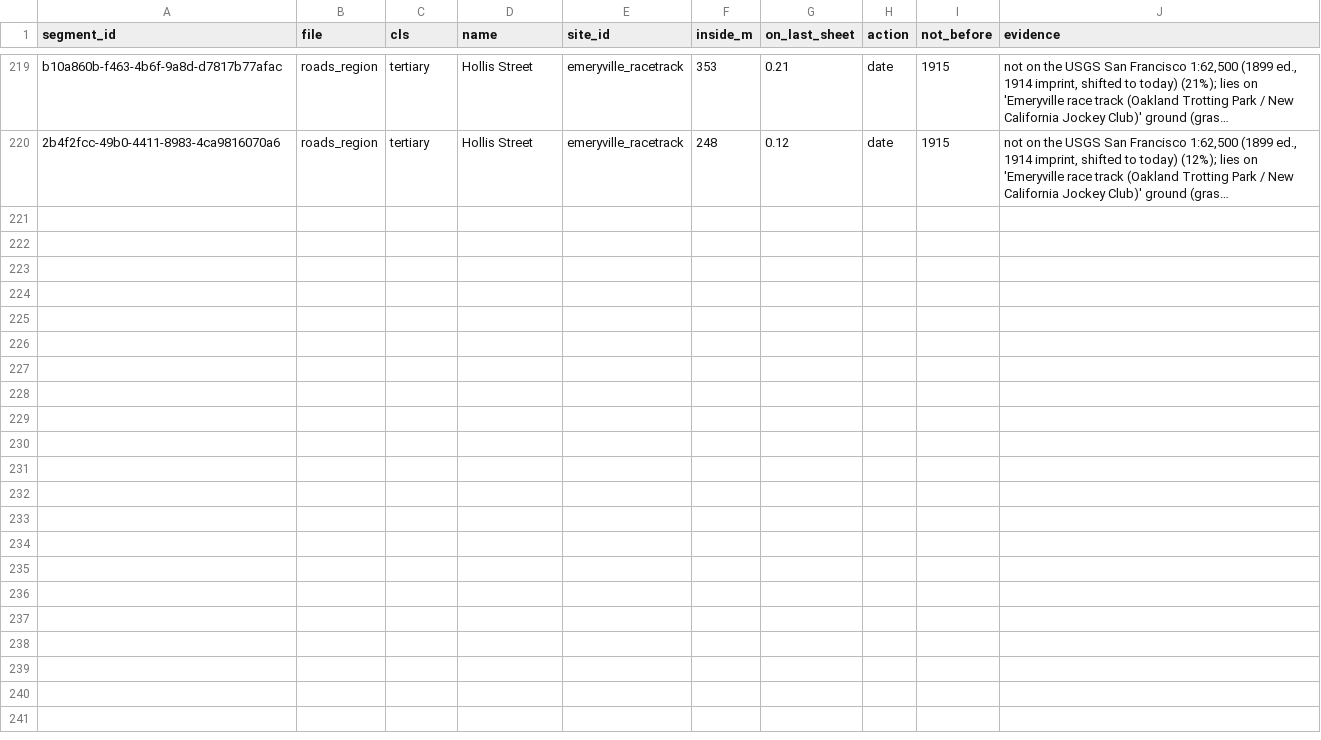
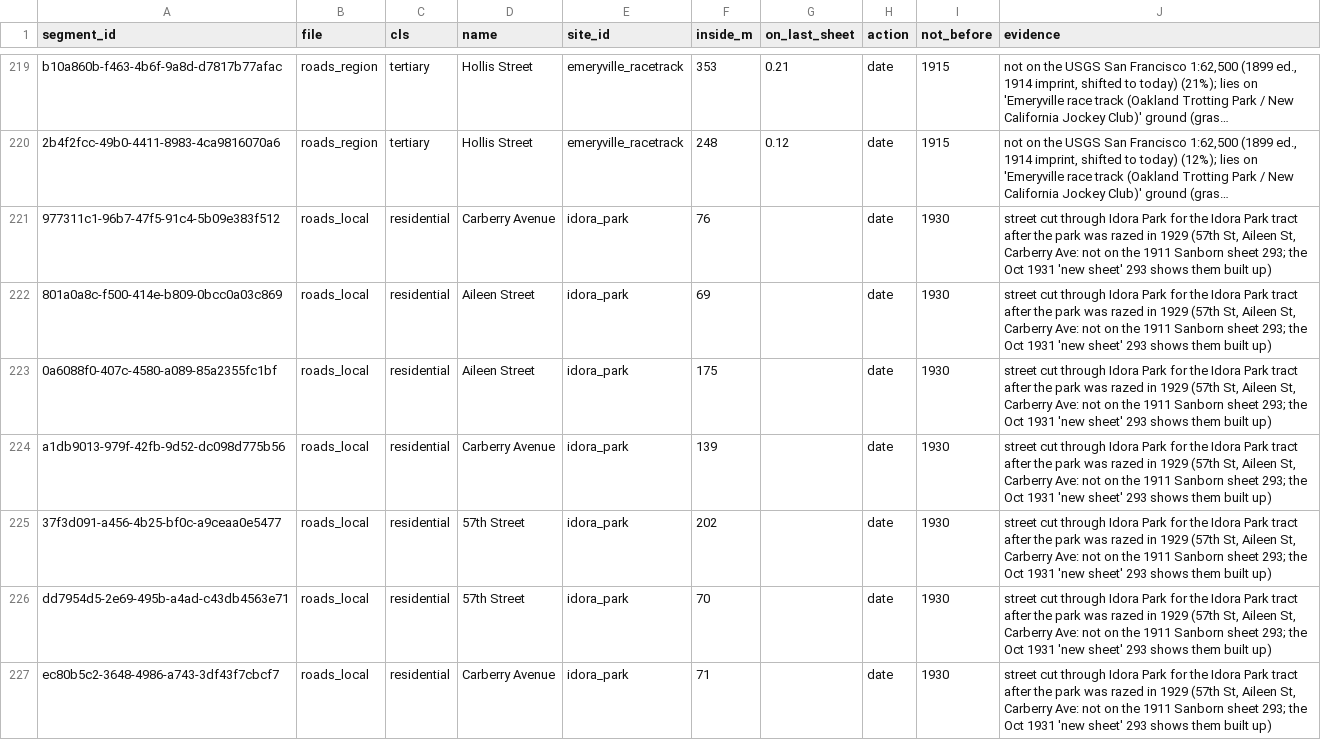
Before and after one commit to tjaffee99/bay, a CSV file: data/manual/vanished_sites/road_segments.csv, drawn as a sheet; only a part is shown, gaps mark what is left out; long unchanged cells end in …; the diff covers the shown part only; the diff names each change by its address in the sheet, - before the commit and + after, or states it on an @@ line.

```diff
--- a/data/manual/vanished_sites/road_segments.csv
+++ b/data/manual/vanished_sites/road_segments.csv
+row 221: 977311c1-96b7-47f5-91c4-5b09e383f512 | roads_local | residential | Carberry Avenue | idora_park | 76 |  | date | 1930 | street cut through Idora Park for the Idora Park tract after the park was razed in 1929 (57th St, Aileen St, Carberry Ave: not on the 1911 Sanborn sheet 293; the Oct 1931 'new sheet' 293 shows them built up)
+row 222: 801a0a8c-f500-414e-b809-0bcc0a03c869 | roads_local | residential | Aileen Street | idora_park | 69 |  | date | 1930 | street cut through Idora Park for the Idora Park tract after the park was razed in 1929 (57th St, Aileen St, Carberry Ave: not on the 1911 Sanborn sheet 293; the Oct 1931 'new sheet' 293 shows them built up)
+row 223: 0a6088f0-407c-4580-a089-85a2355fc1bf | roads_local | residential | Aileen Street | idora_park | 175 |  | date | 1930 | street cut through Idora Park for the Idora Park tract after the park was razed in 1929 (57th St, Aileen St, Carberry Ave: not on the 1911 Sanborn sheet 293; the Oct 1931 'new sheet' 293 shows them built up)
+row 224: a1db9013-979f-42fb-9d52-dc098d775b56 | roads_local | residential | Carberry Avenue | idora_park | 139 |  | date | 1930 | street cut through Idora Park for the Idora Park tract after the park was razed in 1929 (57th St, Aileen St, Carberry Ave: not on the 1911 Sanborn sheet 293; the Oct 1931 'new sheet' 293 shows them built up)
+row 225: 37f3d091-a456-4b25-bf0c-a9ceaa0e5477 | roads_local | residential | 57th Street | idora_park | 202 |  | date | 1930 | street cut through Idora Park for the Idora Park tract after the park was razed in 1929 (57th St, Aileen St, Carberry Ave: not on the 1911 Sanborn sheet 293; the Oct 1931 'new sheet' 293 shows them built up)
+row 226: dd7954d5-2e69-495b-a4ad-c43db4563e71 | roads_local | residential | 57th Street | idora_park | 70 |  | date | 1930 | street cut through Idora Park for the Idora Park tract after the park was razed in 1929 (57th St, Aileen St, Carberry Ave: not on the 1911 Sanborn sheet 293; the Oct 1931 'new sheet' 293 shows them built up)
+row 227: ec80b5c2-3648-4986-a743-3df43f7cbcf7 | roads_local | residential | Carberry Avenue | idora_park | 71 |  | date | 1930 | street cut through Idora Park for the Idora Park tract after the park was razed in 1929 (57th St, Aileen St, Carberry Ave: not on the 1911 Sanborn sheet 293; the Oct 1931 'new sheet' 293 shows them built up)
```
Also changed, not shown: 6 added rows elsewhere in this file, 16 other files.
